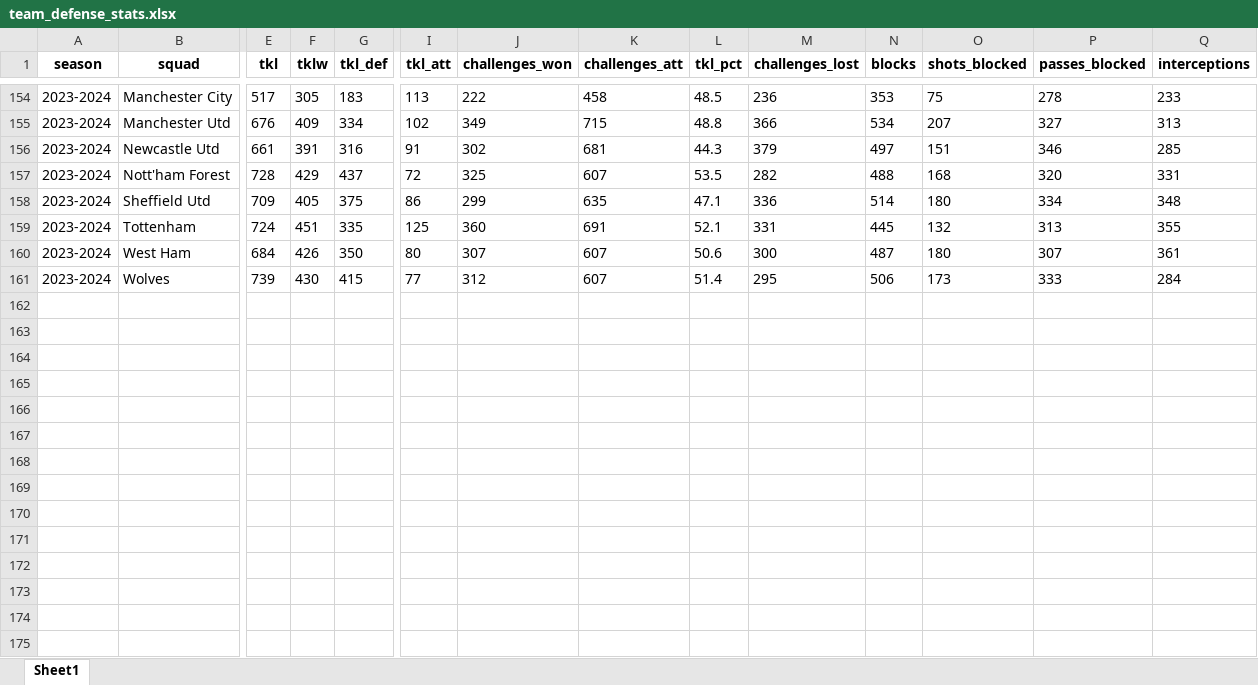
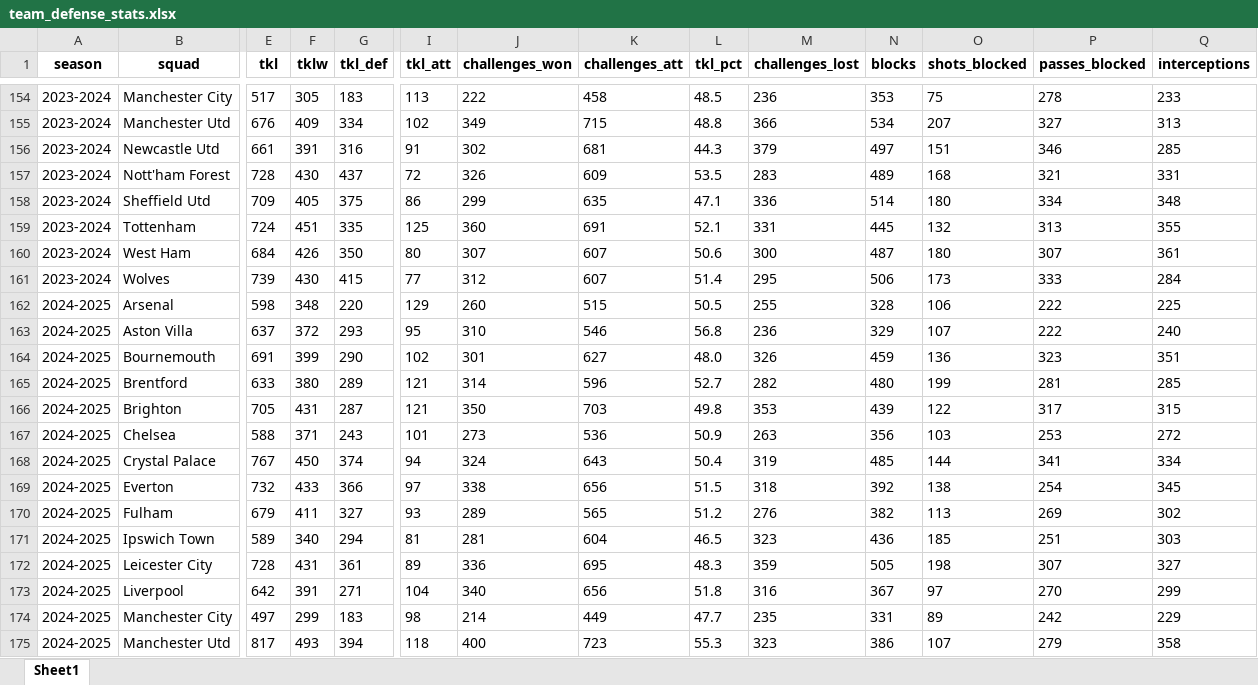
Before and after one commit to AEGDDI/dream-team-fpl-prediction, an Excel workbook: data/def/team_defense_stats.xlsx, sheet Sheet1, drawn as a sheet; only a part is shown, gaps mark what is left out; values as stored, in another font and other column widths than the file's, no borders; rows hold the shown columns only; the diff covers the shown part only; the diff names each change by its address in the sheet, - before the commit and + after, or states it on an @@ line.

```diff
--- a/data/def/team_defense_stats.xlsx (sheet Sheet1)
+++ b/data/def/team_defense_stats.xlsx (sheet Sheet1)
-F157 (tklw): 429
+F157 (tklw): 430
-J157 (challenges_won): 325
+J157 (challenges_won): 326
-K157 (challenges_att): 607
+K157 (challenges_att): 609
-M157 (challenges_lost): 282
+M157 (challenges_lost): 283
-N157 (blocks): 488
+N157 (blocks): 489
-P157 (passes_blocked): 320
+P157 (passes_blocked): 321
+row 162: 2024-2025 | Arsenal | 598 | 348 | 220 | 129 | 260 | 515 | 50.5 | 255 | 328 | 106 | 222 | 225
+row 163: 2024-2025 | Aston Villa | 637 | 372 | 293 | 95 | 310 | 546 | 56.8 | 236 | 329 | 107 | 222 | 240
+row 164: 2024-2025 | Bournemouth | 691 | 399 | 290 | 102 | 301 | 627 | 48.0 | 326 | 459 | 136 | 323 | 351
+row 165: 2024-2025 | Brentford | 633 | 380 | 289 | 121 | 314 | 596 | 52.7 | 282 | 480 | 199 | 281 | 285
+row 166: 2024-2025 | Brighton | 705 | 431 | 287 | 121 | 350 | 703 | 49.8 | 353 | 439 | 122 | 317 | 315
+row 167: 2024-2025 | Chelsea | 588 | 371 | 243 | 101 | 273 | 536 | 50.9 | 263 | 356 | 103 | 253 | 272
+row 168: 2024-2025 | Crystal Palace | 767 | 450 | 374 | 94 | 324 | 643 | 50.4 | 319 | 485 | 144 | 341 | 334
+row 169: 2024-2025 | Everton | 732 | 433 | 366 | 97 | 338 | 656 | 51.5 | 318 | 392 | 138 | 254 | 345
+row 170: 2024-2025 | Fulham | 679 | 411 | 327 | 93 | 289 | 565 | 51.2 | 276 | 382 | 113 | 269 | 302
+row 171: 2024-2025 | Ipswich Town | 589 | 340 | 294 | 81 | 281 | 604 | 46.5 | 323 | 436 | 185 | 251 | 303
+row 172: 2024-2025 | Leicester City | 728 | 431 | 361 | 89 | 336 | 695 | 48.3 | 359 | 505 | 198 | 307 | 327
+row 173: 2024-2025 | Liverpool | 642 | 391 | 271 | 104 | 340 | 656 | 51.8 | 316 | 367 | 97 | 270 | 299
+row 174: 2024-2025 | Manchester City | 497 | 299 | 183 | 98 | 214 | 449 | 47.7 | 235 | 331 | 89 | 242 | 229
+row 175: 2024-2025 | Manchester Utd | 817 | 493 | 394 | 118 | 400 | 723 | 55.3 | 323 | 386 | 107 | 279 | 358
```
Also changed, not shown: 6 added rows and 9 edited cells elsewhere in this sheet, data/def/player_defense_stats.xlsx, data/dream_team.xlsx, 13 other files.
